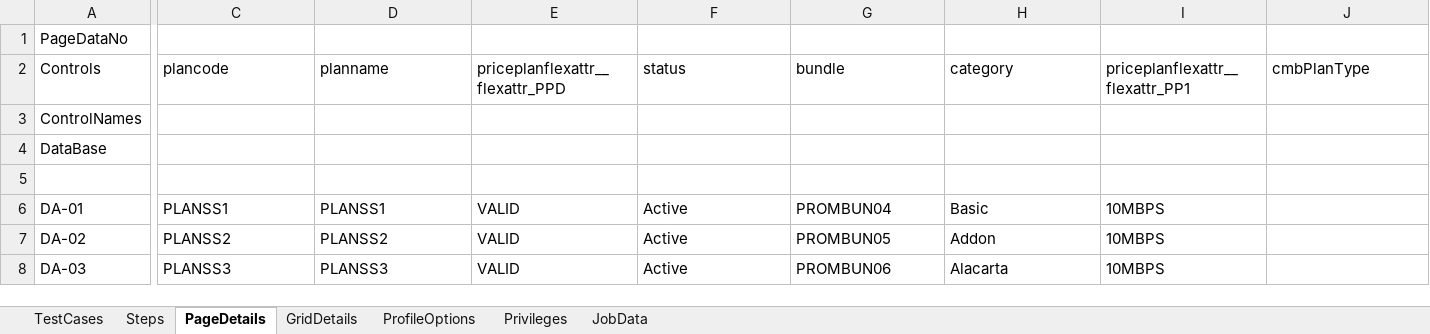
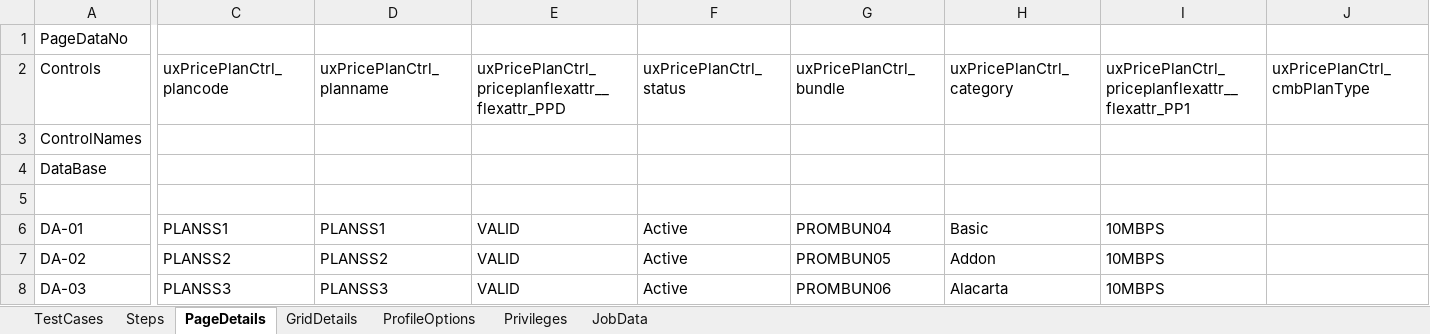
Before and after one commit to bvsaikiran/CVSQC, an Excel workbook: QC/Sure/Sure Automation/Documents/Order Management/SureSeflcare Orders/SureSelfcareOrderPlans.xlsx, sheet PageDetails, drawn as a sheet; only a part is shown, gaps mark what is left out; values as stored, in another font and other column widths than the file's, no borders; the diff covers the shown part only; the diff names each change by its address in the sheet, - before the commit and + after, or states it on an @@ line.

```diff
--- a/QC/Sure/Sure Automation/Documents/Order Management/SureSeflcare Orders/SureSelfcareOrderPlans.xlsx (sheet PageDetails)
+++ b/QC/Sure/Sure Automation/Documents/Order Management/SureSeflcare Orders/SureSelfcareOrderPlans.xlsx (sheet PageDetails)
-C2: plancode
+C2: uxPricePlanCtrl_plancode
-D2: planname
+D2: uxPricePlanCtrl_planname
-E2: priceplanflexattr__flexattr_PPD
+E2: uxPricePlanCtrl_priceplanflexattr__flexattr_PPD
-F2: status
+F2: uxPricePlanCtrl_status
-G2: bundle
+G2: uxPricePlanCtrl_bundle
-H2: category
+H2: uxPricePlanCtrl_category
-I2: priceplanflexattr__flexattr_PP1
+I2: uxPricePlanCtrl_priceplanflexattr__flexattr_PP1
-J2: cmbPlanType
+J2: uxPricePlanCtrl_cmbPlanType
```
Also changed, not shown: 1 edited cell elsewhere in this sheet, sheet Steps, QC/Sure/Sure Automation/Documents/Order Management/SureSeflcare Orders/SelfcareMyPlans.xlsx, 3 other files.
